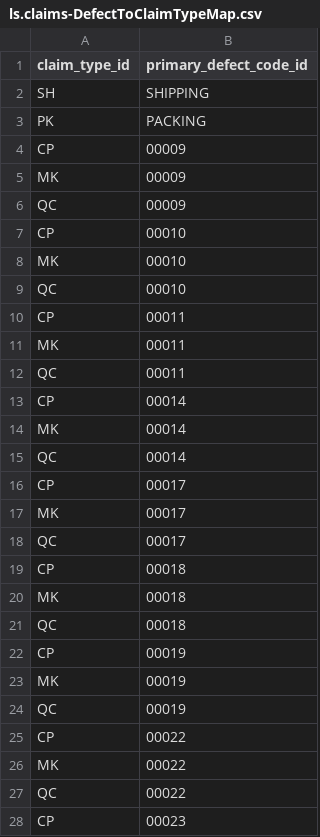
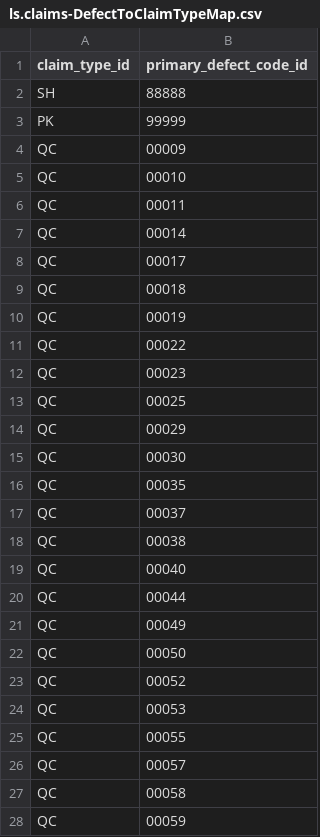
Before and after one commit to katansapdevelop/claims-n8n-demo, a CSV file: db/data/ls.claims-DefectToClaimTypeMap.csv, drawn as a sheet; only a part is shown; the shorter side is filled out with more unchanged rows; the diff covers the shown part only.

```diff
--- a/db/data/ls.claims-DefectToClaimTypeMap.csv
+++ b/db/data/ls.claims-DefectToClaimTypeMap.csv
@@ -1,28 +1,11 @@
 claim_type_id,primary_defect_code_id
-SH,SHIPPING
-PK,PACKING
-CP,00009
-MK,00009
+SH,88888
+PK,99999
 QC,00009
-CP,00010
-MK,00010
 QC,00010
-CP,00011
-MK,00011
 QC,00011
-CP,00014
-MK,00014
 QC,00014
-CP,00017
-MK,00017
 QC,00017
-CP,00018
-MK,00018
 QC,00018
-CP,00019
-MK,00019
 QC,00019
-CP,00022
-MK,00022
 QC,00022
-CP,00023
```
Also changed, not shown: 35 removed rows elsewhere in this file, db/data/ls.claims-PrimaryToSecondaryDefectMap.csv, db/data/ls.claims-SecondaryDefectCodes.csv, 4 other files.
